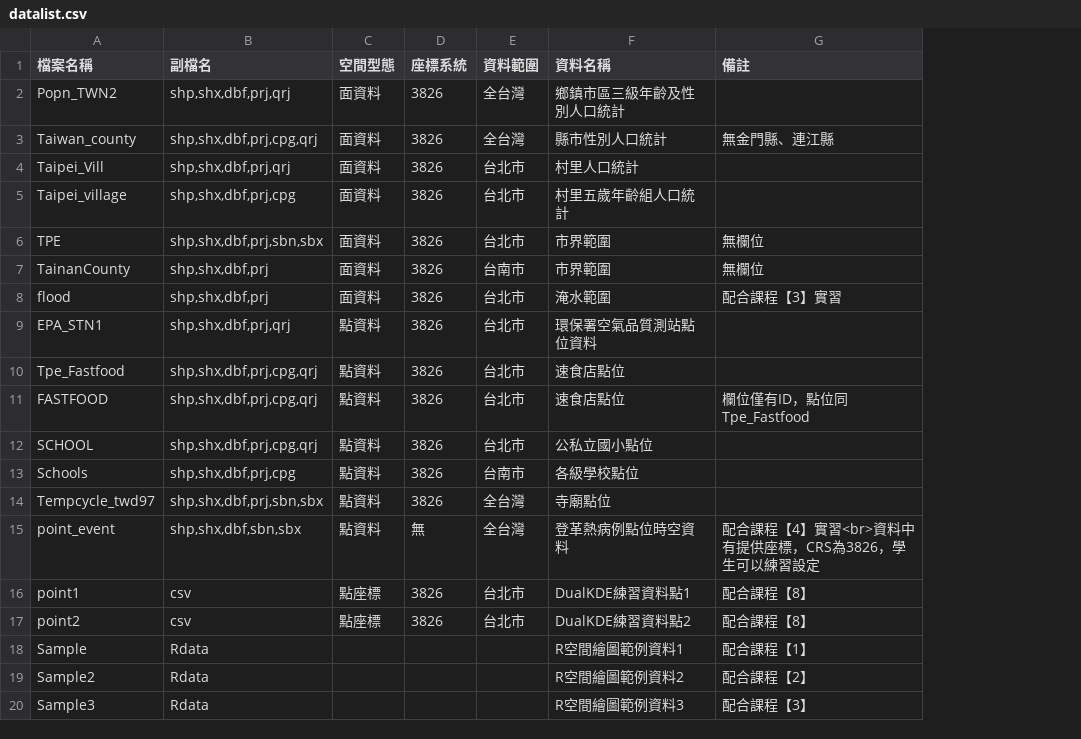
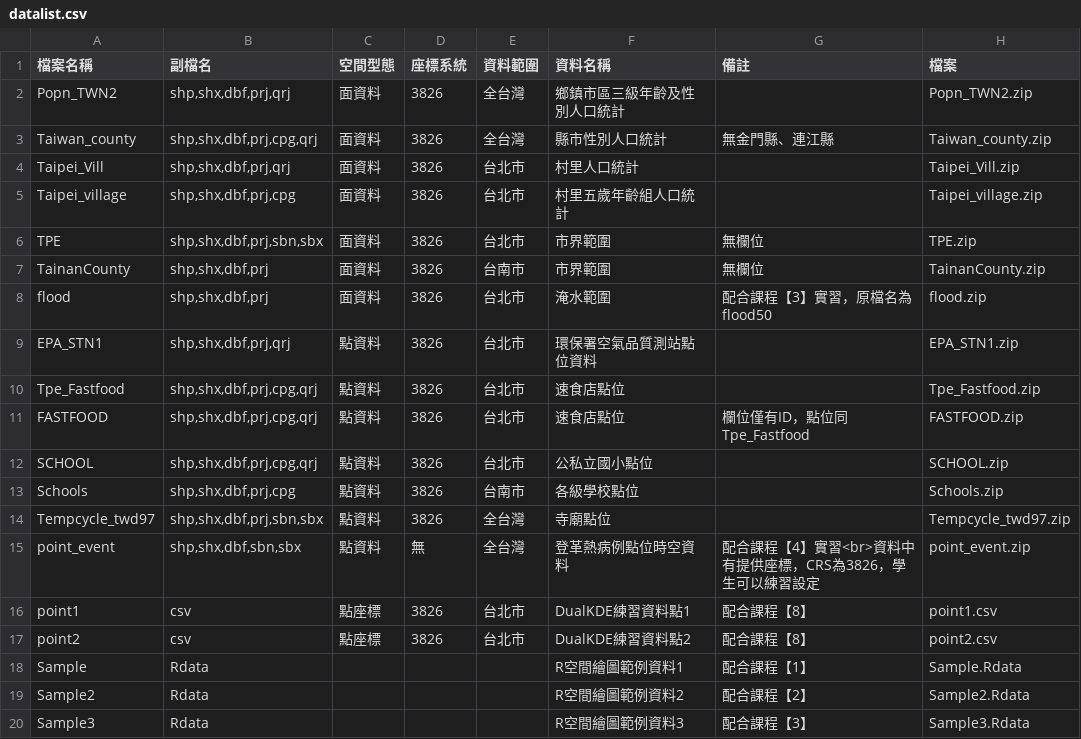
Before and after one commit to wenlab501/GEOG2017, a CSV file: DATA/datalist.csv, drawn as a sheet; the diff names each change by its address in the sheet, - before the commit and + after, or states it on an @@ line.

```diff
--- a/DATA/datalist.csv
+++ b/DATA/datalist.csv
+column H (檔案), rows 2-20: Popn_TWN2.zip | Taiwan_county.zip | Taipei_Vill.zip | Taipei_village.zip | TPE.zip | TainanCounty.zip | flood.zip | EPA_STN1.zip | Tpe_Fastfood.zip | FASTFOOD.zip | SCHOOL.zip | Schools.zip | Tempcycle_twd97.zip | point_event.zip | point1.csv | point2.csv | Sample.Rdata | Sample2.Rdata | Sample3.Rdata
-G8 (備註): 配合課程【3】實習
+G8 (備註): 配合課程【3】實習，原檔名為flood50
```
Also changed, not shown: 3 other files.
